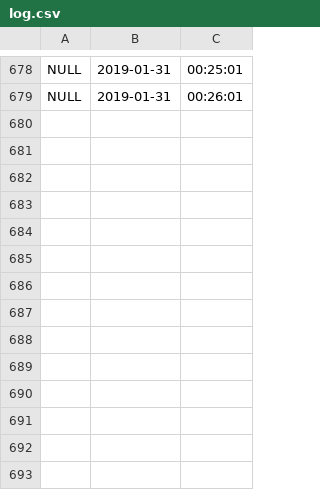
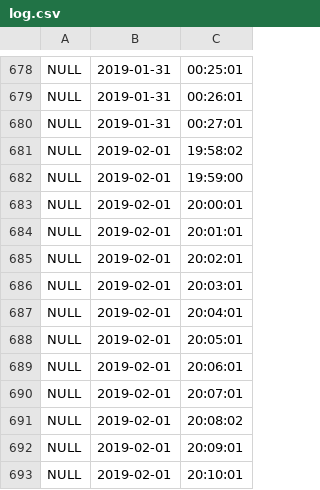
Before and after one commit to miqueias91/messengerhermes, a CSV file: log/log.csv, drawn as a sheet; only a part is shown, gaps mark what is left out; the diff names each change by its address in the sheet, - before the commit and + after, or states it on an @@ line.

```diff
--- a/log/log.csv
+++ b/log/log.csv
+row 680: NULL | 2019-01-31 | 00:27:01
+row 681: NULL | 2019-02-01 | 19:58:02
+row 682: NULL | 2019-02-01 | 19:59:00
+row 683: NULL | 2019-02-01 | 20:00:01
+row 684: NULL | 2019-02-01 | 20:01:01
+row 685: NULL | 2019-02-01 | 20:02:01
+row 686: NULL | 2019-02-01 | 20:03:01
+row 687: NULL | 2019-02-01 | 20:04:01
+row 688: NULL | 2019-02-01 | 20:05:01
+row 689: NULL | 2019-02-01 | 20:06:01
+row 690: NULL | 2019-02-01 | 20:07:01
+row 691: NULL | 2019-02-01 | 20:08:02
+row 692: NULL | 2019-02-01 | 20:09:01
+row 693: NULL | 2019-02-01 | 20:10:01
```
Also changed, not shown: 1 other file.
